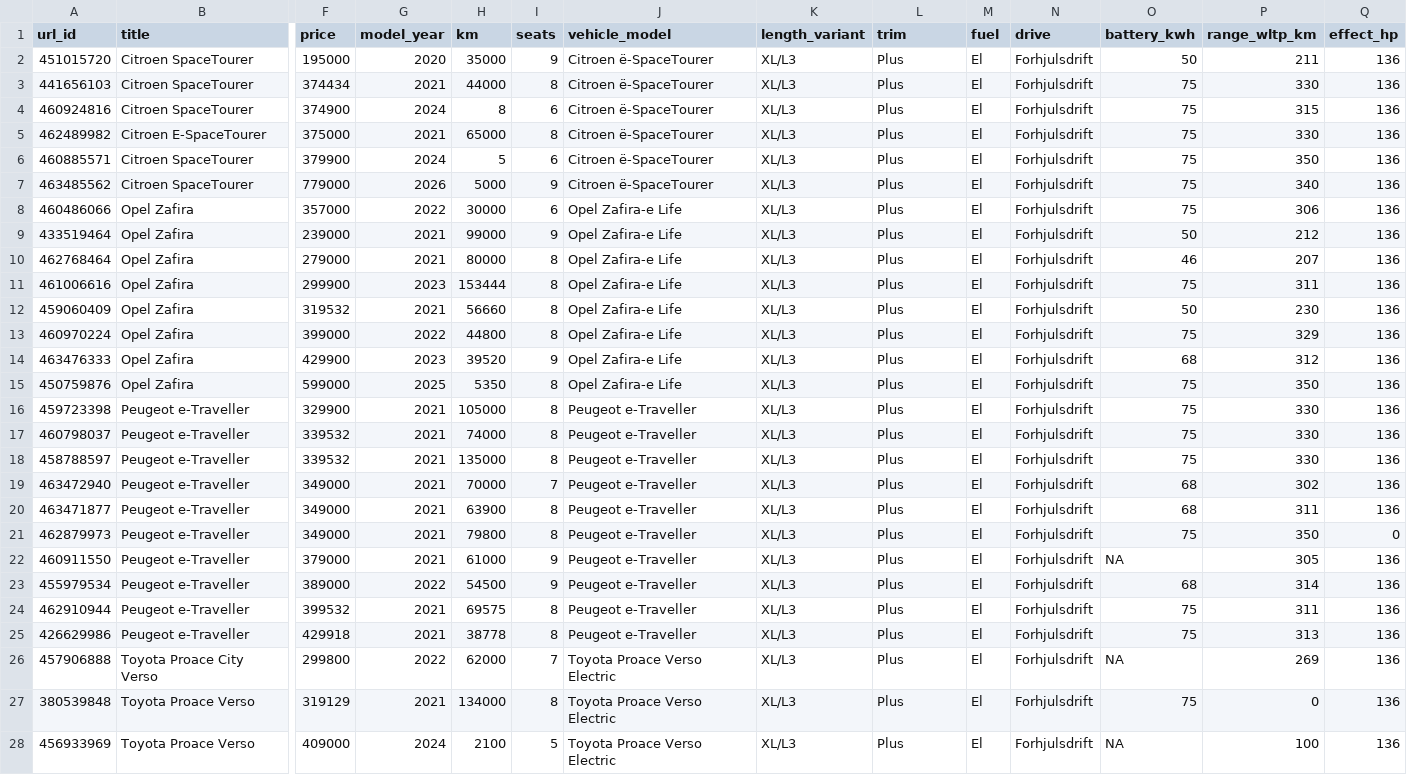
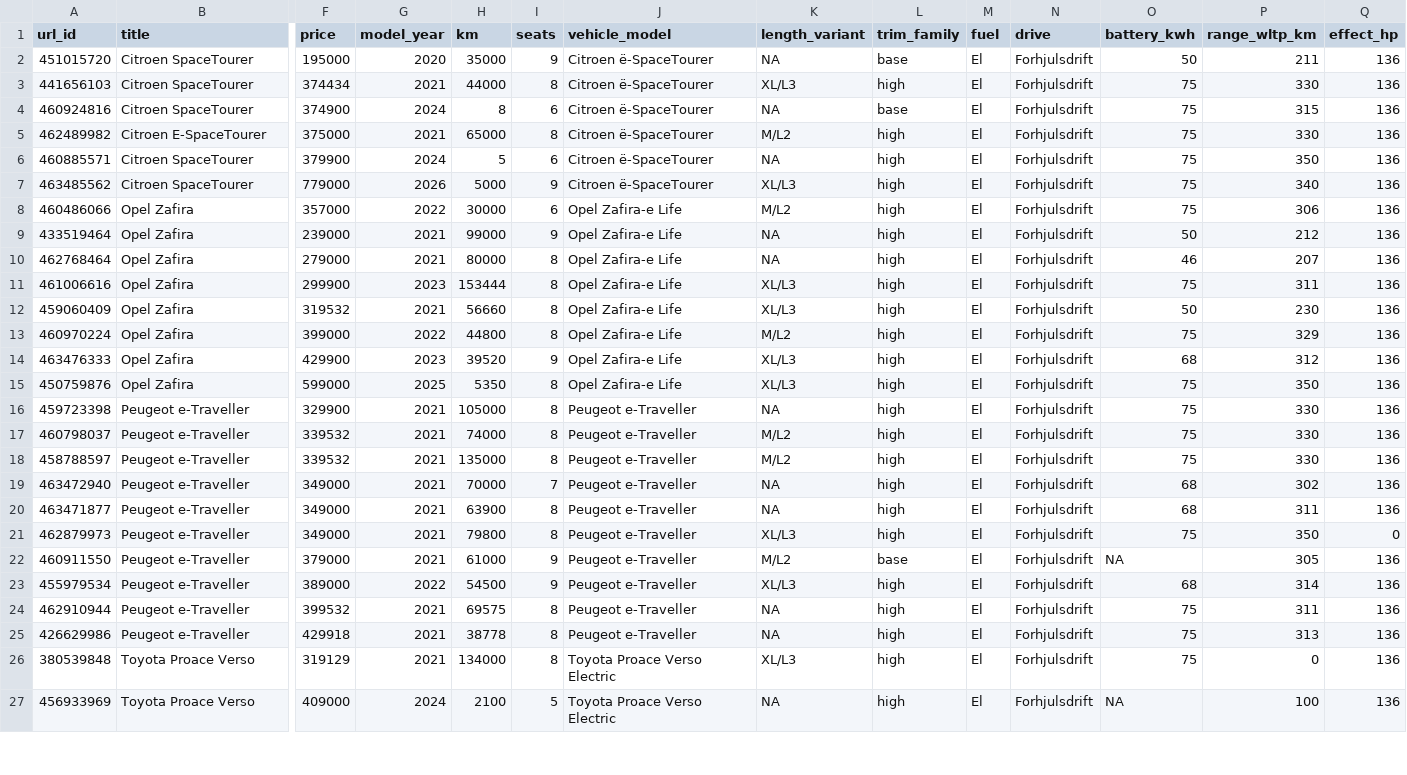
Before and after one commit to lobot-de-bespin/citroen-spacetourer-value, a CSV file: data/processed/stellantis_sibling_market.csv, drawn as a sheet; only a part is shown, gaps mark what is left out; removed rows and columns are numbered as before the commit, all else as after; rows hold the shown columns only; the diff covers the shown part only; the diff names each change by its address in the sheet, - before the commit and + after, or states it on an @@ line.

```diff
--- a/data/processed/stellantis_sibling_market.csv
+++ b/data/processed/stellantis_sibling_market.csv
-L1: trim
+L1: trim_family
-K2 (length_variant): XL/L3
+K2 (length_variant): NA
-L2 (trim_family): Plus
+L2 (trim_family): base
-L3 (trim_family): Plus
+L3 (trim_family): high
-K4 (length_variant): XL/L3
+K4 (length_variant): NA
-L4 (trim_family): Plus
+L4 (trim_family): base
-K5 (length_variant): XL/L3
+K5 (length_variant): M/L2
-L5:L21 (trim_family): Plus
+L5:L21 (trim_family): high
-K6 (length_variant): XL/L3
+K6 (length_variant): NA
-K8 (length_variant): XL/L3
+K8 (length_variant): M/L2
-K9:K10 (length_variant): XL/L3
+K9:K10 (length_variant): NA
-K13 (length_variant): XL/L3
+K13 (length_variant): M/L2
-K16 (length_variant): XL/L3
+K16 (length_variant): NA
-K17:K18 (length_variant): XL/L3
+K17:K18 (length_variant): M/L2
-K19:K20 (length_variant): XL/L3
+K19:K20 (length_variant): NA
-K22 (length_variant): XL/L3
+K22 (length_variant): M/L2
-L22 (trim_family): Plus
+L22 (trim_family): base
-L23:L25 (trim_family): Plus
+L23:L25 (trim_family): high
-K24:K25 (length_variant): XL/L3
+K24:K25 (length_variant): NA
-row 26: 457906888 | Toyota Proace City Verso | 299800 | 2022 | 62000 | 7 | Toyota Proace Verso Electric | XL/L3 | Plus | El | Forhjulsdrift | NA | 269 | 136
-L26:L27 (trim_family): Plus
+L26:L27 (trim_family): high
-K27 (length_variant): XL/L3
+K27 (length_variant): NA
```
Also changed, not shown: 8 edited cells elsewhere in this file, data/processed/spacetourer_listings.csv, data/processed/spacetourer_ranked_relevant.csv, 15 other files.
